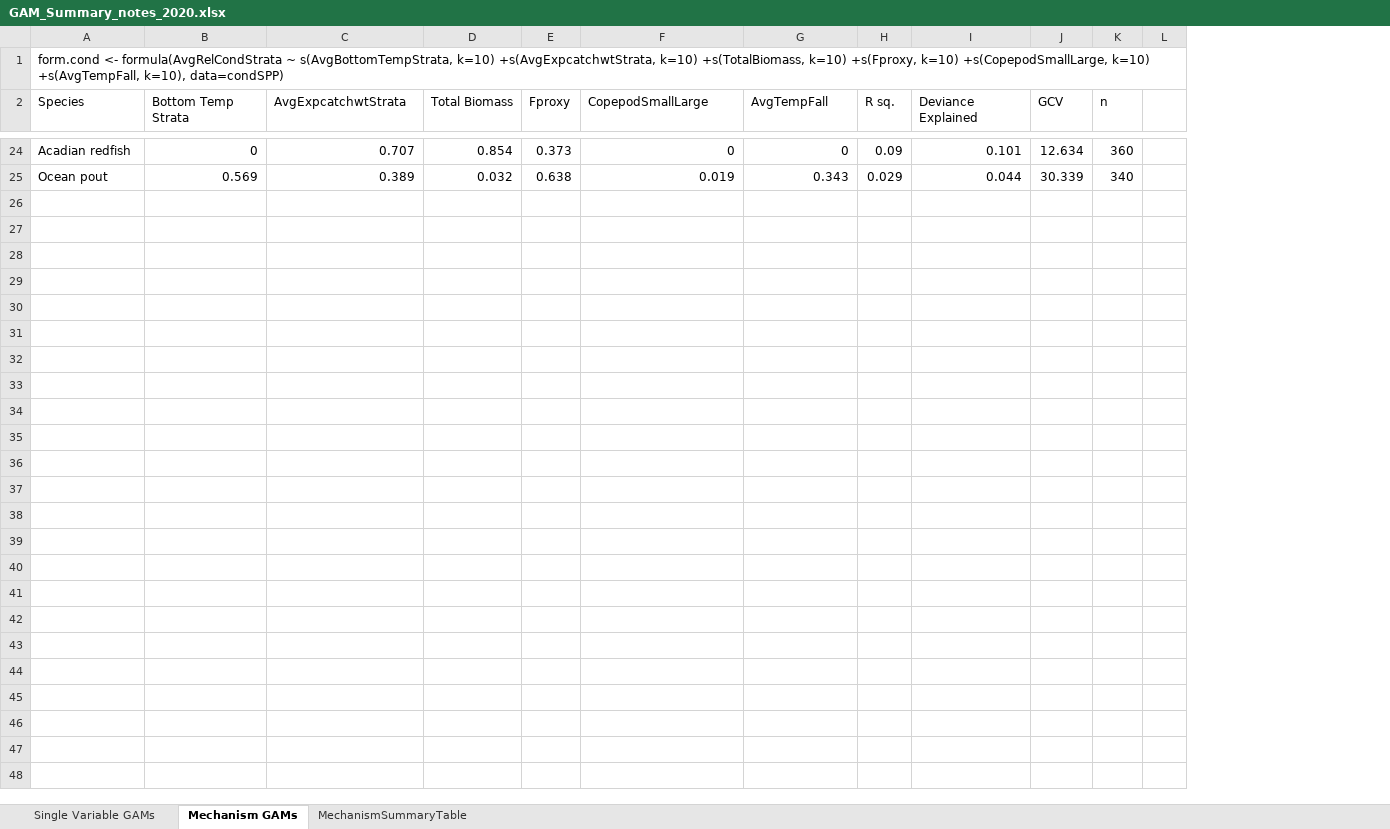
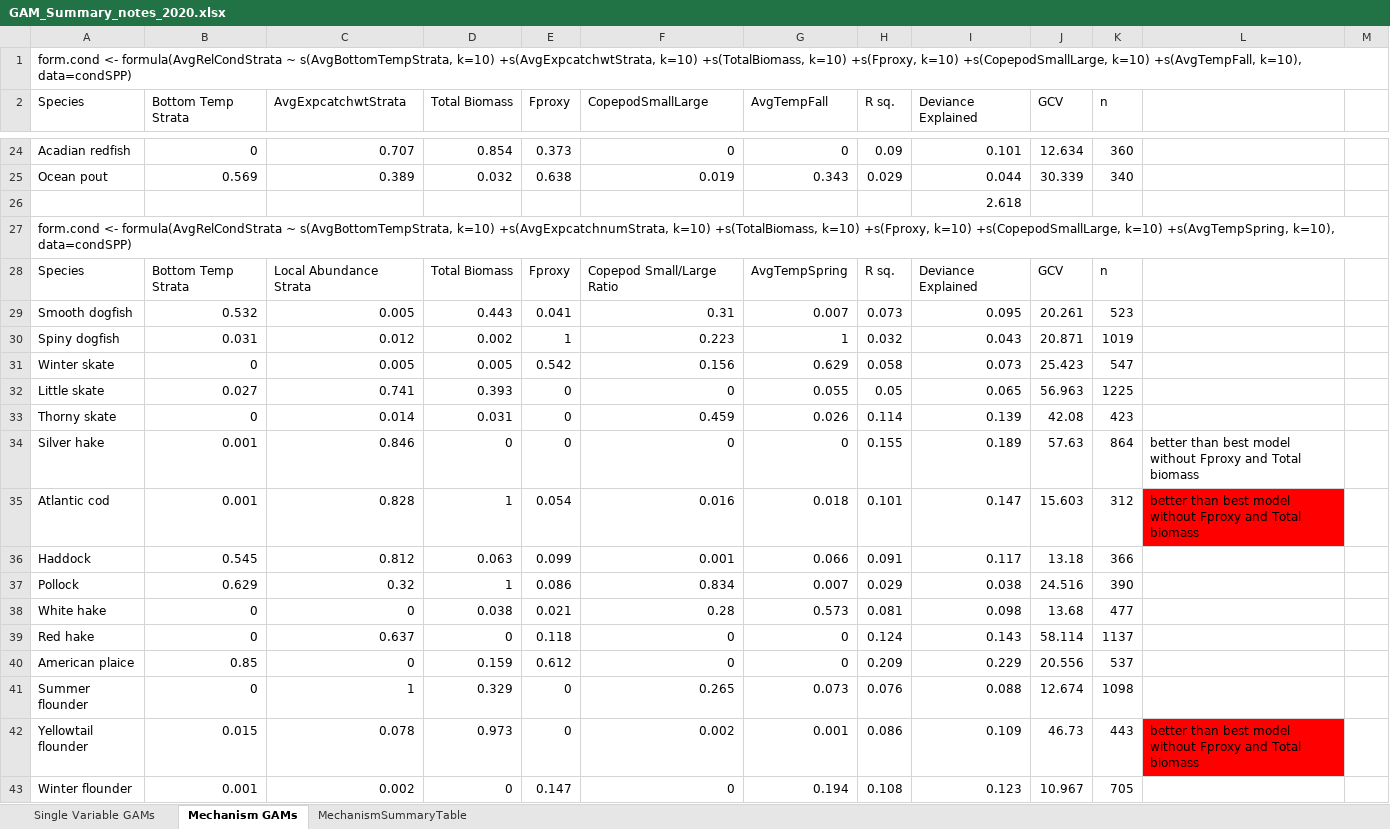
Before and after one commit to Laurels1/Condition, an Excel workbook: GAM_Summary_notes_2020.xlsx, sheet Mechanism GAMs, drawn as a sheet; only a part is shown, gaps mark what is left out; values as stored, in another font and other column widths than the file's, no borders; conditional formats not drawn; removed rows and columns are numbered as before the commit, all else as after; the diff covers the shown part only; the diff names each change by its address in the sheet, - before the commit and + after, or states it on an @@ line.

```diff
--- a/GAM_Summary_notes_2020.xlsx (sheet Mechanism GAMs)
+++ b/GAM_Summary_notes_2020.xlsx (sheet Mechanism GAMs)
-column L, empty
+column L, empty
+column M, empty
+row 26:  |  |  |  |  |  |  |  | 2.618
+row 27: form.cond <- formula(AvgRelCondStrata ~ s(AvgBottomTempStrata, k=10) +s(AvgExpcatchnumStrata, k=10) +s(TotalBiomass, k=10) +s(Fproxy, k=10) +s(CopepodSmallLarge, k=10) +s(AvgTempSpring, k=10), data=condSPP)
+row 28: Species | Bottom Temp Strata | Local Abundance Strata | Total Biomass | Fproxy | Copepod Small/Large Ratio | AvgTempSpring | R sq. | Deviance Explained | GCV | n
+row 29: Smooth dogfish | 0.532 | 0.005 | 0.443 | 0.041 | 0.31 | 0.007 | 0.073 | 0.095 | 20.261 | 523
+row 30: Spiny dogfish | 0.031 | 0.012 | 0.002 | 1 | 0.223 | 1 | 0.032 | 0.043 | 20.871 | 1019
+row 31: Winter skate | 0 | 0.005 | 0.005 | 0.542 | 0.156 | 0.629 | 0.058 | 0.073 | 25.423 | 547
+row 32: Little skate | 0.027 | 0.741 | 0.393 | 0 | 0 | 0.055 | 0.05 | 0.065 | 56.963 | 1225
+row 33: Thorny skate | 0 | 0.014 | 0.031 | 0 | 0.459 | 0.026 | 0.114 | 0.139 | 42.08 | 423
+row 34: Silver hake | 0.001 | 0.846 | 0 | 0 | 0 | 0 | 0.155 | 0.189 | 57.63 | 864 | better than best model without Fproxy and Total biomass
+row 35: Atlantic cod | 0.001 | 0.828 | 1 | 0.054 | 0.016 | 0.018 | 0.101 | 0.147 | 15.603 | 312 | better than best model without Fproxy and Total biomass
+row 36: Haddock | 0.545 | 0.812 | 0.063 | 0.099 | 0.001 | 0.066 | 0.091 | 0.117 | 13.18 | 366
+row 37: Pollock | 0.629 | 0.32 | 1 | 0.086 | 0.834 | 0.007 | 0.029 | 0.038 | 24.516 | 390
+row 38: White hake | 0 | 0 | 0.038 | 0.021 | 0.28 | 0.573 | 0.081 | 0.098 | 13.68 | 477
+row 39: Red hake | 0 | 0.637 | 0 | 0.118 | 0 | 0 | 0.124 | 0.143 | 58.114 | 1137
+row 40: American plaice | 0.85 | 0 | 0.159 | 0.612 | 0 | 0 | 0.209 | 0.229 | 20.556 | 537
+row 41: Summer flounder | 0 | 1 | 0.329 | 0 | 0.265 | 0.073 | 0.076 | 0.088 | 12.674 | 1098
+row 42: Yellowtail flounder | 0.015 | 0.078 | 0.973 | 0 | 0.002 | 0.001 | 0.086 | 0.109 | 46.73 | 443 | better than best model without Fproxy and Total biomass
+row 43: Winter flounder | 0.001 | 0.002 | 0 | 0.147 | 0 | 0.194 | 0.108 | 0.123 | 10.967 | 705
```
Also changed, not shown: 34 added rows elsewhere in this sheet, sheet Single Variable GAMs, sheet MechanismSummaryTable, StockAssessmentData2020.xlsx, 2 other files.
